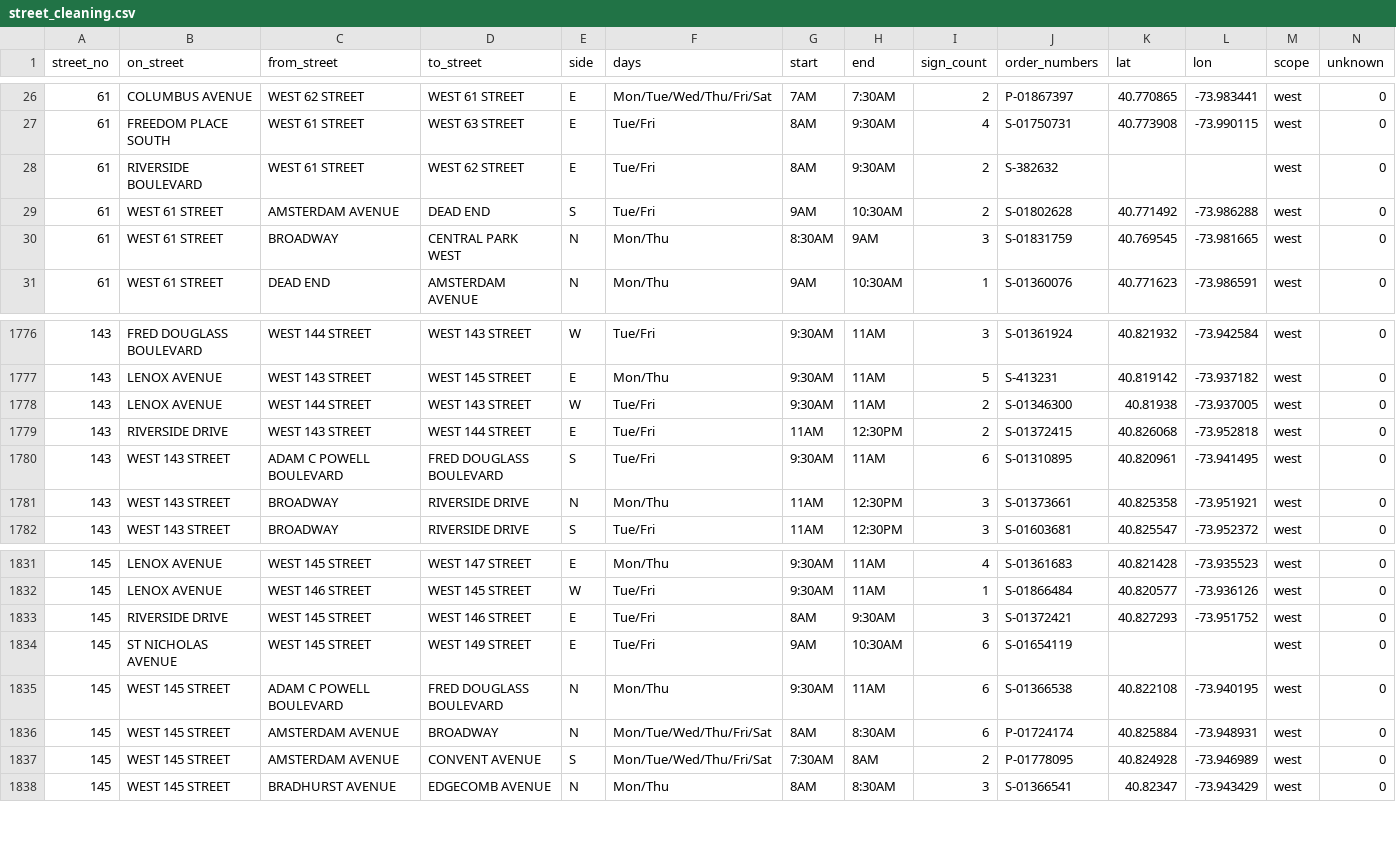
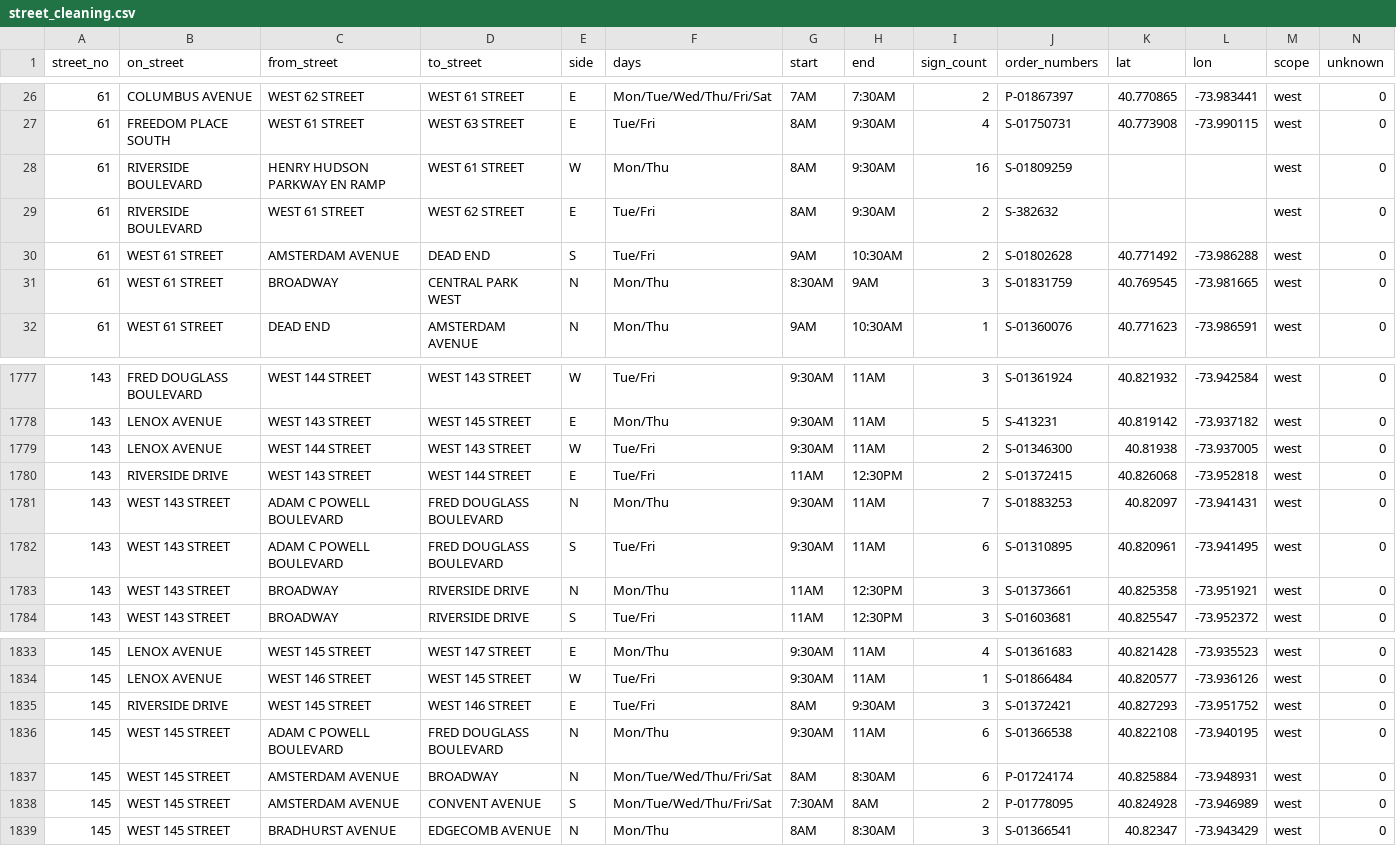
Before and after one commit to brandonbm-creator/nyc-street-parking, a CSV file: data/street_cleaning.csv, drawn as a sheet; only a part is shown, gaps mark what is left out; removed rows and columns are numbered as before the commit, all else as after; the diff names each change by its address in the sheet, - before the commit and + after, or states it on an @@ line.

```diff
--- a/data/street_cleaning.csv
+++ b/data/street_cleaning.csv
+row 28: 61 | RIVERSIDE BOULEVARD | HENRY HUDSON PARKWAY EN RAMP | WEST 61 STREET | W | Mon/Thu | 8AM | 9:30AM | 16 | S-01809259 |  |  | west | 0
+row 1781: 143 | WEST 143 STREET | ADAM C POWELL BOULEVARD | FRED DOUGLASS BOULEVARD | N | Mon/Thu | 9:30AM | 11AM | 7 | S-01883253 | 40.82097 | -73.941431 | west | 0
-row 1834: 145 | ST NICHOLAS AVENUE | WEST 145 STREET | WEST 149 STREET | E | Tue/Fri | 9AM | 10:30AM | 6 | S-01654119 |  |  | west | 0
```
Also changed, not shown: 1 other file.
